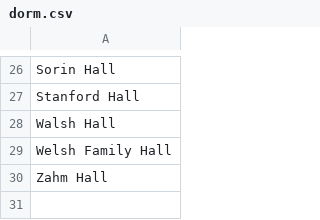
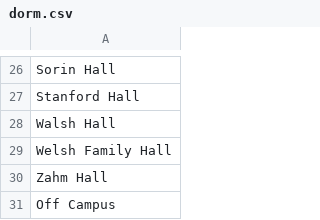
Before and after one commit to mphelp/tadummy, a CSV file: database/tableCreation/dorm.csv, drawn as a sheet; only a part is shown, gaps mark what is left out.

```diff
--- a/database/tableCreation/dorm.csv
+++ b/database/tableCreation/dorm.csv
@@ -30 +30,2 @@ Welsh Family Hall
 Zahm Hall
+Off Campus
```
Also changed, not shown: 2 other files.
